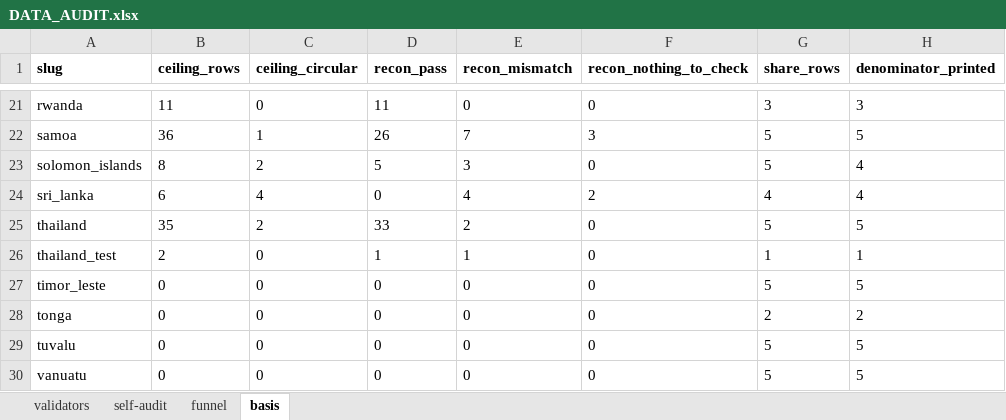
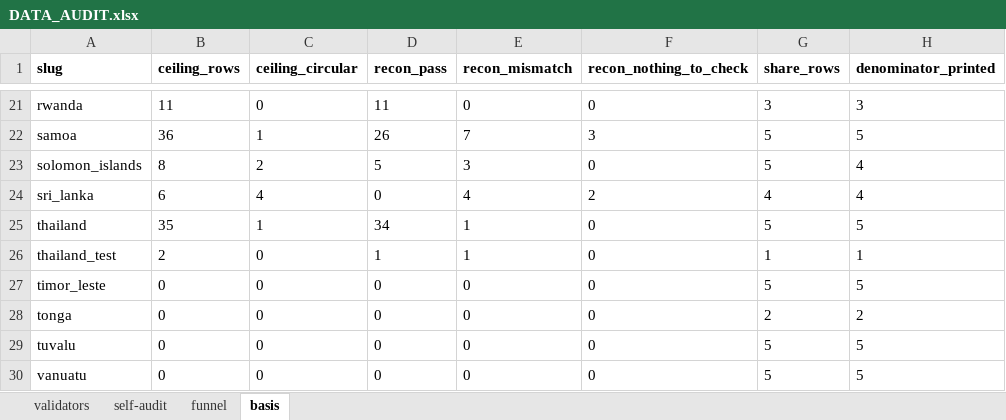
Before and after one commit to SebPasha/PVII_AI_Unveils_Tomorrow_Dashboard, an Excel workbook: DATA_AUDIT.xlsx, sheet basis, drawn as a sheet; only a part is shown, gaps mark what is left out; values as stored, in another font and other column widths than the file's, no borders; the diff names each change by its address in the sheet, - before the commit and + after, or states it on an @@ line.

```diff
--- a/DATA_AUDIT.xlsx (sheet basis)
+++ b/DATA_AUDIT.xlsx (sheet basis)
-C25 (ceiling_circular): 2
+C25 (ceiling_circular): 1
-D25 (recon_pass): 33
+D25 (recon_pass): 34
-E25 (recon_mismatch): 2
+E25 (recon_mismatch): 1
```
Also changed, not shown: sheet self-audit, DATA_ISSUES.xlsx, FIXES.xlsx, 1 other file.
